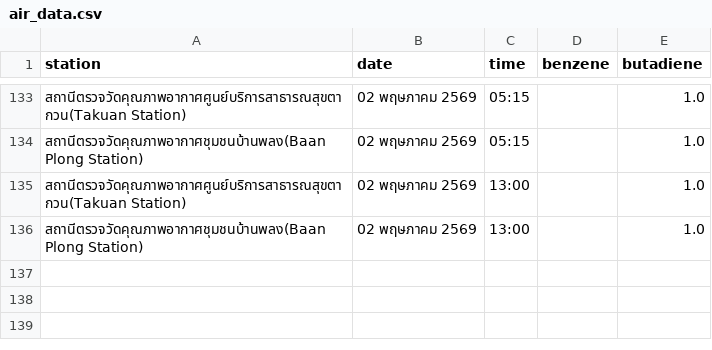
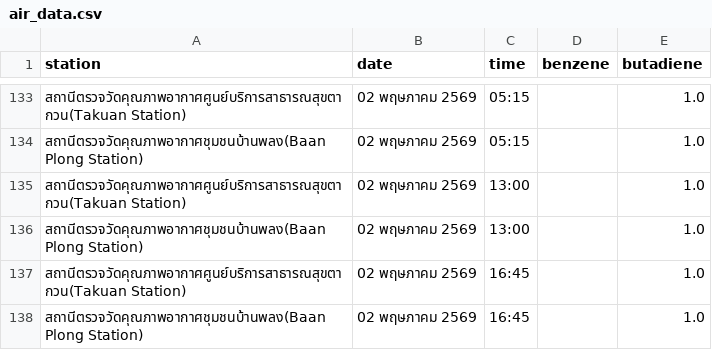
Before and after one commit to jeeraphat8647/air-monitor2, a CSV file: data/air_data.csv, drawn as a sheet; only a part is shown, gaps mark what is left out; the diff names each change by its address in the sheet, - before the commit and + after, or states it on an @@ line.

```diff
--- a/data/air_data.csv
+++ b/data/air_data.csv
+row 137: สถานีตรวจวัดคุณภาพอากาศศูนย์บริการสาธารณสุขตากวน(Takuan Station) | 02 พฤษภาคม 2569 | 16:45 |  | 1.0
+row 138: สถานีตรวจวัดคุณภาพอากาศชุมชนบ้านพลง(Baan Plong Station) | 02 พฤษภาคม 2569 | 16:45 |  | 1.0
```
Also changed, not shown: 1 other file.
